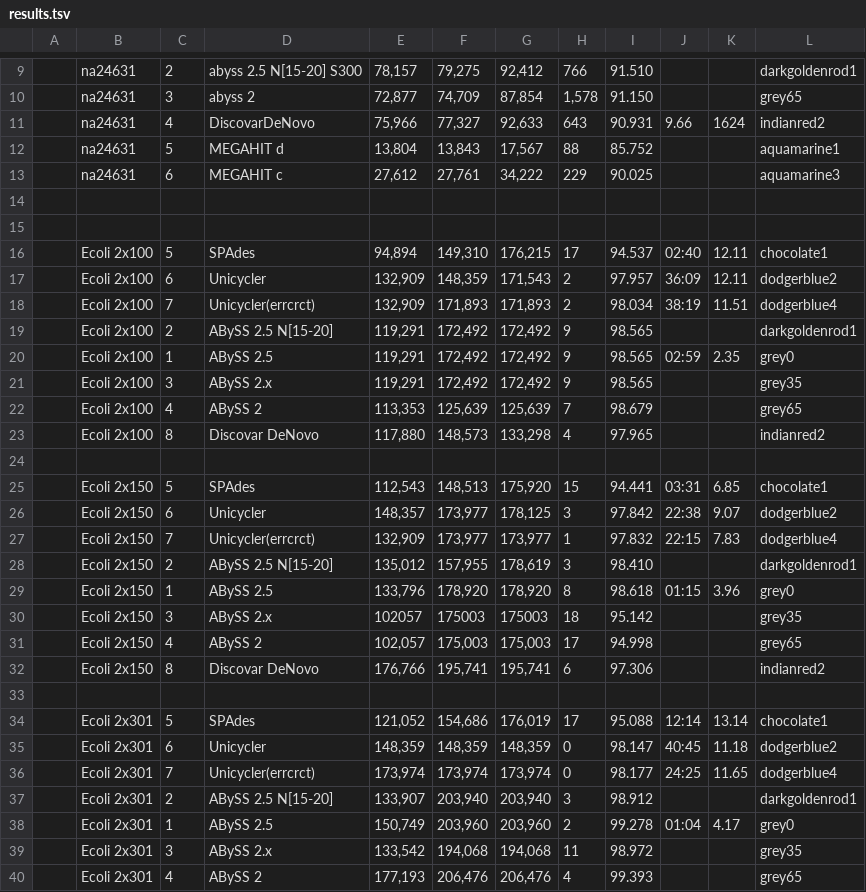
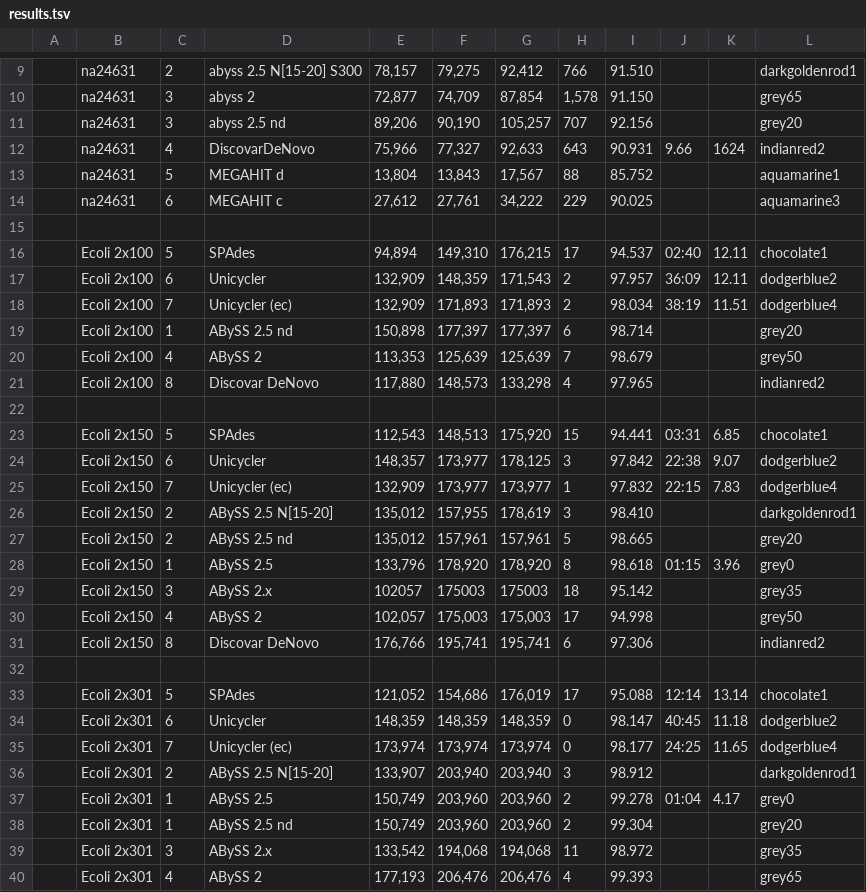
Before and after one commit to aafshinfard/scripts, a TSV file: temp/results.tsv, drawn as a sheet; only a part is shown, gaps mark what is left out.

Commit message:
Update results.tsv

```diff
--- a/temp/results.tsv
+++ b/temp/results.tsv
@@ -10,2 +10,3 @@
 | na24631 | 3 |abyss 2                  |72,877|74,709|87,854|1,578|91.150 | | | grey65 |
+| na24631 | 3 |abyss 2.5 nd             |89,206|90,190|105,257|707|92.156| | | grey20 |
 | na24631 | 4 |DiscovarDeNovo           |75,966|77,327|92,633|643|90.931|9.66 |1624 | indianred2 |
@@ -14,10 +15,7 @@
 
-
 | Ecoli 2x100| 5 | SPAdes             |94,894|149,310|176,215|17|94.537|02:40|12.11|  chocolate1 |
 | Ecoli 2x100| 6 | Unicycler          |132,909|148,359|171,543|2|97.957|36:09|12.11| dodgerblue2 |
-| Ecoli 2x100| 7 | Unicycler(errcrct) |132,909|171,893|171,893|2|98.034|38:19|11.51| dodgerblue4 |
-| Ecoli 2x100| 2 | ABySS 2.5 N[15-20] |119,291|172,492|172,492|9|98.565 | | | darkgoldenrod1 |
-| Ecoli 2x100| 1 | ABySS 2.5          |119,291|172,492|172,492 |9|98.565| 02:59 | 2.35  | grey0 |
-| Ecoli 2x100| 3 | ABySS 2.x          |119,291|172,492|172,492|9|98.565 | | | grey35 |
-| Ecoli 2x100| 4 | ABySS 2            |113,353|125,639|125,639|7|98.679| | | grey65 |
+| Ecoli 2x100| 7 | Unicycler (ec)     |132,909|171,893|171,893|2|98.034|38:19|11.51| dodgerblue4 |
+| Ecoli 2x100| 1 | ABySS 2.5 nd       |150,898 |177,397 |177,397 |6|98.714| | | grey20 |
+| Ecoli 2x100| 4 | ABySS 2            |113,353|125,639|125,639|7|98.679| | | grey50 |
 | Ecoli 2x100| 8 | Discovar DeNovo    |117,880|148,573|133,298|4|97.965| | | indianred2 |
@@ -26,7 +24,8 @@
 | Ecoli 2x150| 6 | Unicycler          |148,357|173,977|178,125|3|97.842|22:38|9.07| dodgerblue2 |
-| Ecoli 2x150| 7 | Unicycler(errcrct) |132,909|173,977|173,977|1|97.832|22:15|7.83| dodgerblue4 |
+| Ecoli 2x150| 7 | Unicycler (ec)     |132,909|173,977|173,977|1|97.832|22:15|7.83| dodgerblue4 |
 | Ecoli 2x150| 2 | ABySS 2.5 N[15-20] |135,012|157,955|178,619|3|98.410 | | | darkgoldenrod1 |
+| Ecoli 2x150| 2 | ABySS 2.5 nd       |135,012|157,961|157,961|5|98.665| | | grey20 |
 | Ecoli 2x150| 1 | ABySS 2.5          |133,796|178,920|178,920|8|98.618 | 01:15 | 3.96 | grey0 |
 | Ecoli 2x150| 3 | ABySS 2.x          |102057|175003|175003|18|95.142 | | | grey35 |
-| Ecoli 2x150| 4 | ABySS 2            |102,057|175,003|175,003|17|94.998 | | | grey65 |
+| Ecoli 2x150| 4 | ABySS 2            |102,057|175,003|175,003|17|94.998 | | | grey50 |
 | Ecoli 2x150| 8 | Discovar DeNovo    |176,766|195,741|195,741|6|97.306| | | indianred2 |
@@ -35,5 +34,6 @@
 | Ecoli 2x301| 6 | Unicycler          |148,359|148,359|148,359|0|98.147|40:45|11.18| dodgerblue2 |
-| Ecoli 2x301| 7 | Unicycler(errcrct) |173,974|173,974|173,974|0|98.177|24:25|11.65| dodgerblue4 |
+| Ecoli 2x301| 7 | Unicycler (ec)     |173,974|173,974|173,974|0|98.177|24:25|11.65| dodgerblue4 |
 | Ecoli 2x301| 2 | ABySS 2.5 N[15-20] |133,907|203,940|203,940|3|98.912| | | darkgoldenrod1 |
 | Ecoli 2x301| 1 | ABySS 2.5          |150,749|203,960|203,960|2|99.278| 01:04 | 4.17 | grey0 |
+| Ecoli 2x301| 1 | ABySS 2.5 nd       |150,749|203,960|203,960|2|99.304| | | grey20 |
 | Ecoli 2x301| 3 | ABySS 2.x          |133,542|194,068|194,068|11|98.972| | | grey35 |
```
